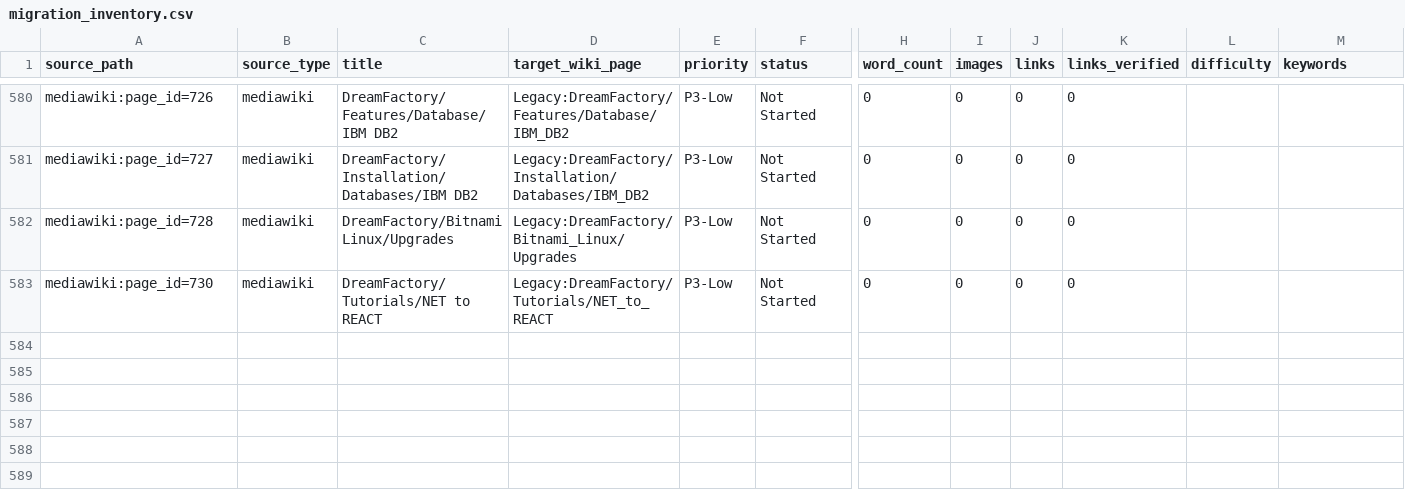
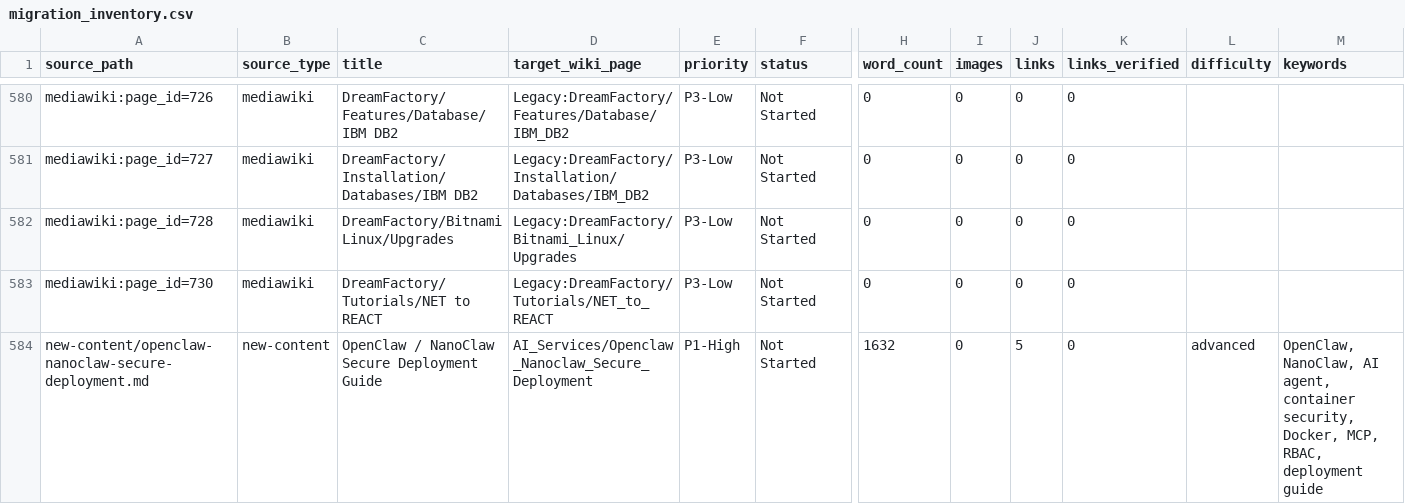
Before and after one commit to dreamfactorysoftware/df-wiki, a CSV file: scripts/migration_inventory.csv, drawn as a sheet; only a part is shown, gaps mark what is left out; rows hold the shown columns only; the diff names each change by its address in the sheet, - before the commit and + after, or states it on an @@ line.

```diff
--- a/scripts/migration_inventory.csv
+++ b/scripts/migration_inventory.csv
+row 584: new-content/openclaw-nanoclaw-secure-deployment.md | new-content | OpenClaw / NanoClaw Secure Deployment Guide | AI_Services/Openclaw_Nanoclaw_Secure_Deployment | P1-High | Not Started | 1632 | 0 | 5 | 0 | advanced | OpenClaw, NanoClaw, AI agent, container security, Docker, MCP, RBAC, deployment guide
```
Also changed, not shown: 4 other files.
